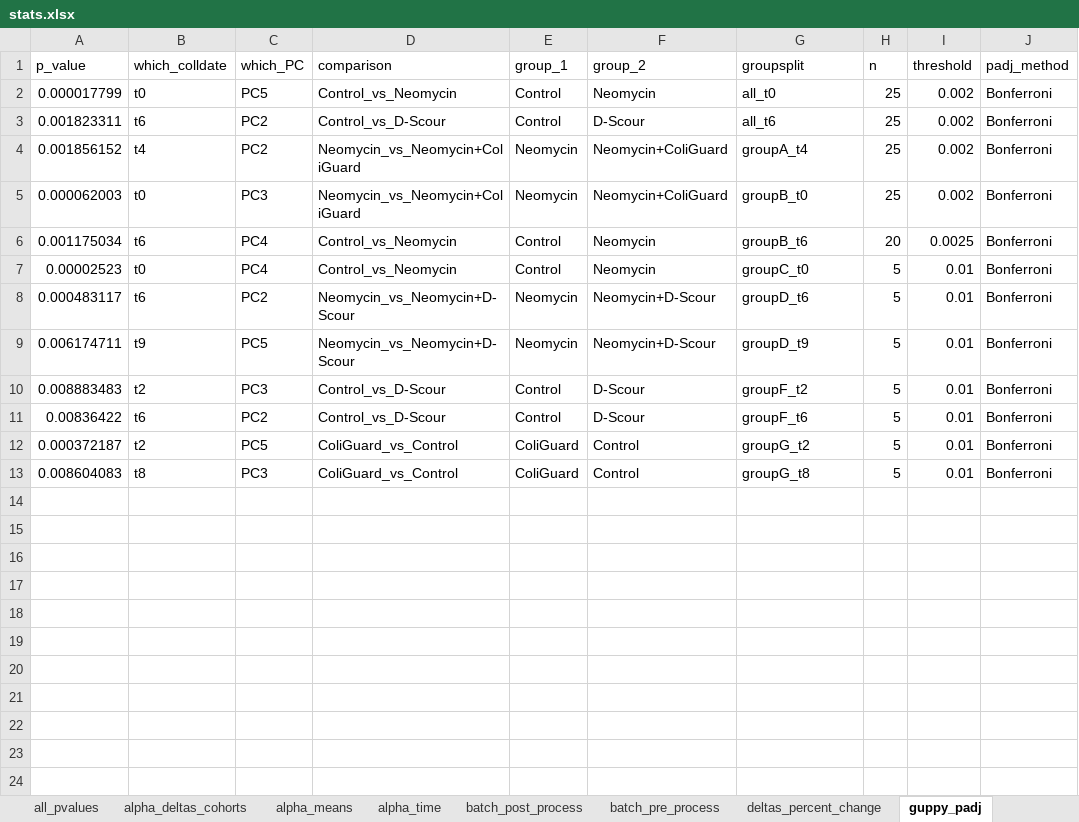
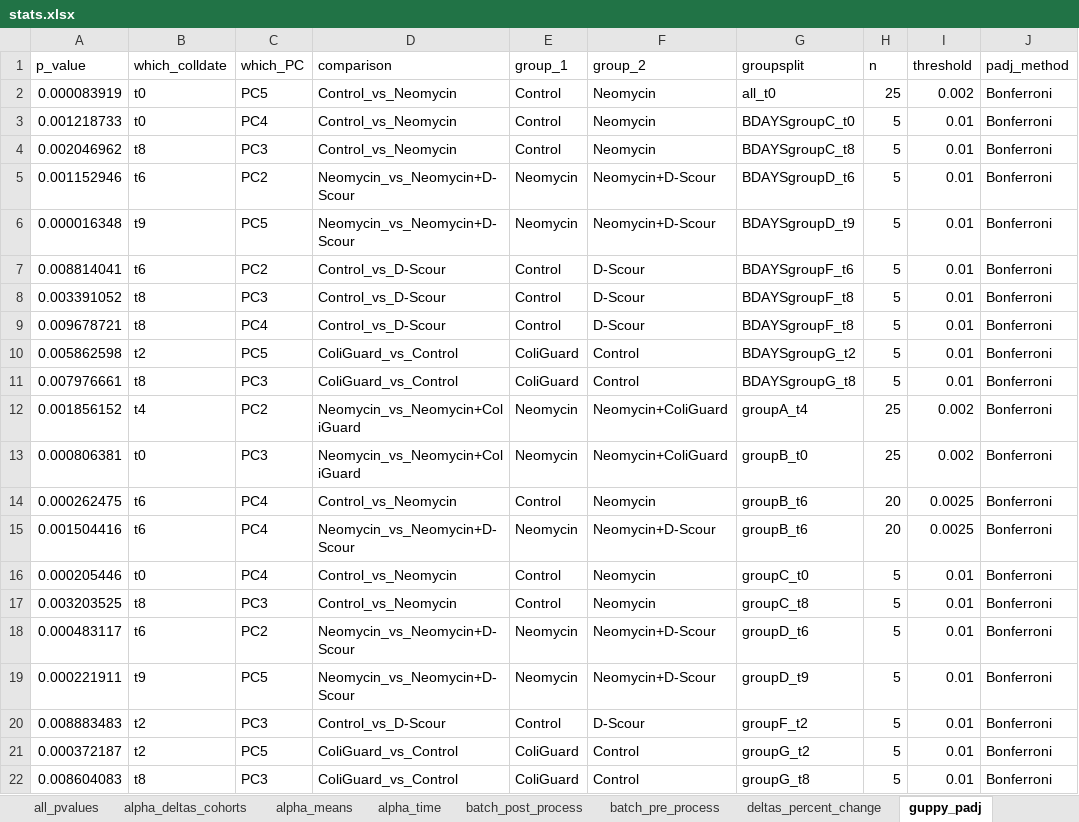
Before and after one commit to GaioTransposon/metapigs_phylodiv, an Excel workbook: out/stats.xlsx, sheet guppy_padj, drawn as a sheet; values as stored, in another font and other column widths than the file's, no borders; removed rows and columns are numbered as before the commit, all else as after; the diff names each change by its address in the sheet, - before the commit and + after, or states it on an @@ line.

```diff
--- a/out/stats.xlsx (sheet guppy_padj)
+++ b/out/stats.xlsx (sheet guppy_padj)
-A2 (p_value): 0.000017799
+A2 (p_value): 0.000083919
+row 3: 0.001218733 | t0 | PC4 | Control_vs_Neomycin | Control | Neomycin | BDAYSgroupC_t0 | 5 | 0.01 | Bonferroni
+row 4: 0.002046962 | t8 | PC3 | Control_vs_Neomycin | Control | Neomycin | BDAYSgroupC_t8 | 5 | 0.01 | Bonferroni
+row 5: 0.001152946 | t6 | PC2 | Neomycin_vs_Neomycin+D-Scour | Neomycin | Neomycin+D-Scour | BDAYSgroupD_t6 | 5 | 0.01 | Bonferroni
+row 6: 0.000016348 | t9 | PC5 | Neomycin_vs_Neomycin+D-Scour | Neomycin | Neomycin+D-Scour | BDAYSgroupD_t9 | 5 | 0.01 | Bonferroni
-A7 (p_value): 0.001823311
+A7 (p_value): 0.008814041
-G7 (groupsplit): all_t6
+G7 (groupsplit): BDAYSgroupF_t6
-H7 (n): 25
+H7 (n): 5
-I7 (threshold): 0.002
+I7 (threshold): 0.01
+row 8: 0.003391052 | t8 | PC3 | Control_vs_D-Scour | Control | D-Scour | BDAYSgroupF_t8 | 5 | 0.01 | Bonferroni
+row 9: 0.009678721 | t8 | PC4 | Control_vs_D-Scour | Control | D-Scour | BDAYSgroupF_t8 | 5 | 0.01 | Bonferroni
+row 10: 0.005862598 | t2 | PC5 | ColiGuard_vs_Control | ColiGuard | Control | BDAYSgroupG_t2 | 5 | 0.01 | Bonferroni
+row 11: 0.007976661 | t8 | PC3 | ColiGuard_vs_Control | ColiGuard | Control | BDAYSgroupG_t8 | 5 | 0.01 | Bonferroni
-A13 (p_value): 0.000062003
+A13 (p_value): 0.000806381
-A14 (p_value): 0.001175034
+A14 (p_value): 0.000262475
+row 15: 0.001504416 | t6 | PC4 | Neomycin_vs_Neomycin+D-Scour | Neomycin | Neomycin+D-Scour | groupB_t6 | 20 | 0.0025 | Bonferroni
-A16 (p_value): 0.00002523
+A16 (p_value): 0.000205446
+row 17: 0.003203525 | t8 | PC3 | Control_vs_Neomycin | Control | Neomycin | groupC_t8 | 5 | 0.01 | Bonferroni
-A19 (p_value): 0.006174711
+A19 (p_value): 0.000221911
-row 11: 0.00836422 | t6 | PC2 | Control_vs_D-Scour | Control | D-Scour | groupF_t6 | 5 | 0.01 | Bonferroni
```
Also changed, not shown: sheet alpha_deltas_cohorts, sheet guppy_pvalues, sheet weight_cohort_stats, sheet deltas_percent_change, sheet alpha_means, sheet alpha_time, other sheet tabs, 15 other files.
